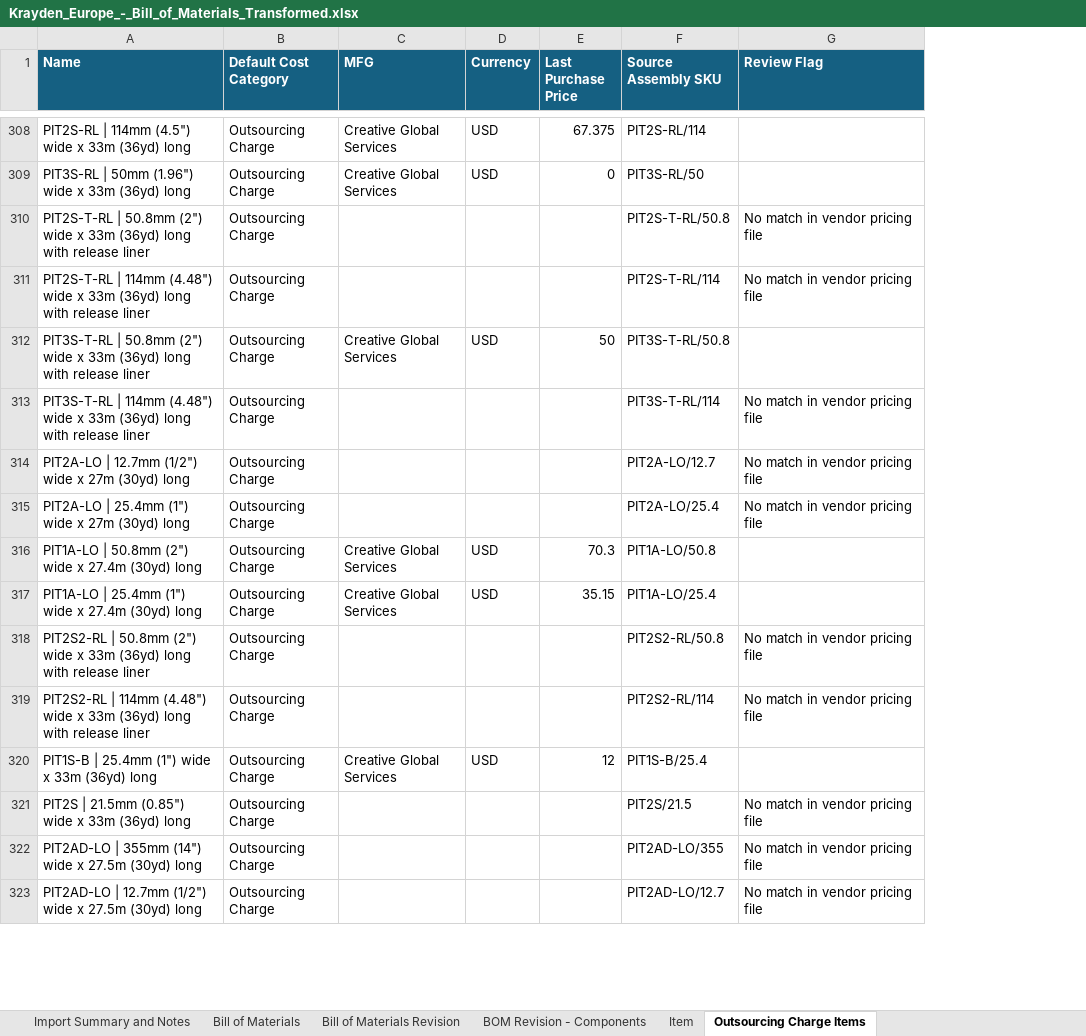
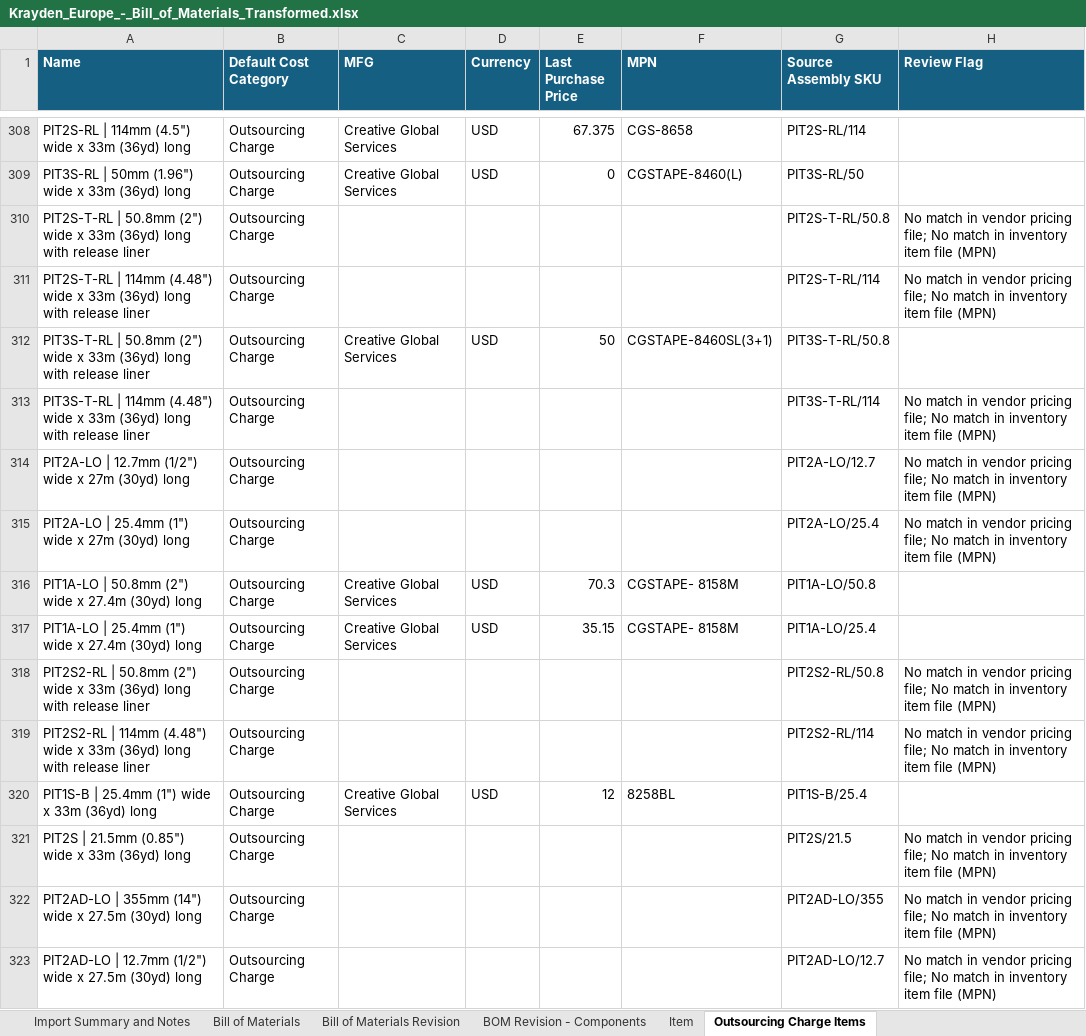
Before and after one commit to jordanpiatek/Crowe-Claude, an Excel workbook: Krayden_Europe_-_Bill_of_Materials_Transformed.xlsx, sheet Outsourcing Charge Items, drawn as a sheet; only a part is shown, gaps mark what is left out; values as stored, in another font and other column widths than the file's, no borders; addresses are those after the commit; the diff covers the shown part only; the diff names each change by its address in the sheet, - before the commit and + after, or states it on an @@ line.

```diff
--- a/Krayden_Europe_-_Bill_of_Materials_Transformed.xlsx (sheet Outsourcing Charge Items)
+++ b/Krayden_Europe_-_Bill_of_Materials_Transformed.xlsx (sheet Outsourcing Charge Items)
+column F (MPN), rows 308-320: CGS-8658 | CGSTAPE-8460(L) |  |  | CGSTAPE-8460SL(3+1) |  |  |  | CGSTAPE- 8158M | CGSTAPE- 8158M |  |  | 8258BL
-H310:H311 (Review Flag): …vendor pricing file
+H310:H311 (Review Flag): …vendor pricing file; No match in inventory item file (MPN)
-H313:H315 (Review Flag): …vendor pricing file
+H313:H315 (Review Flag): …vendor pricing file; No match in inventory item file (MPN)
-H318:H319 (Review Flag): …vendor pricing file
+H318:H319 (Review Flag): …vendor pricing file; No match in inventory item file (MPN)
-H321:H323 (Review Flag): …vendor pricing file
+H321:H323 (Review Flag): …vendor pricing file; No match in inventory item file (MPN)
```
Also changed, not shown: 110 edited cells elsewhere in this sheet.
